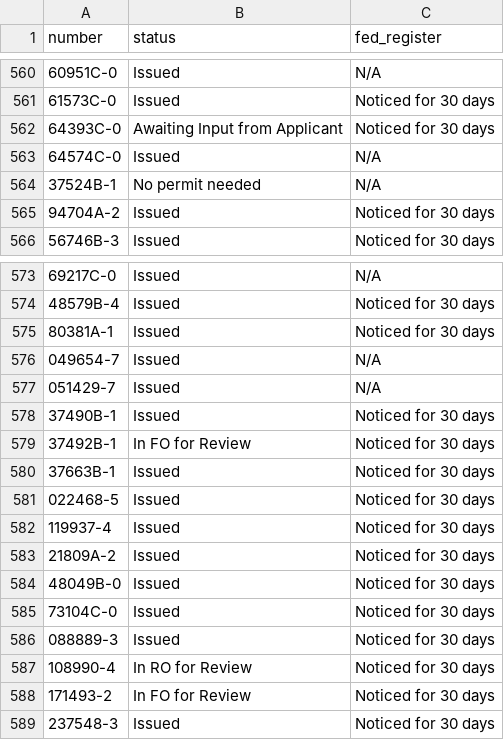
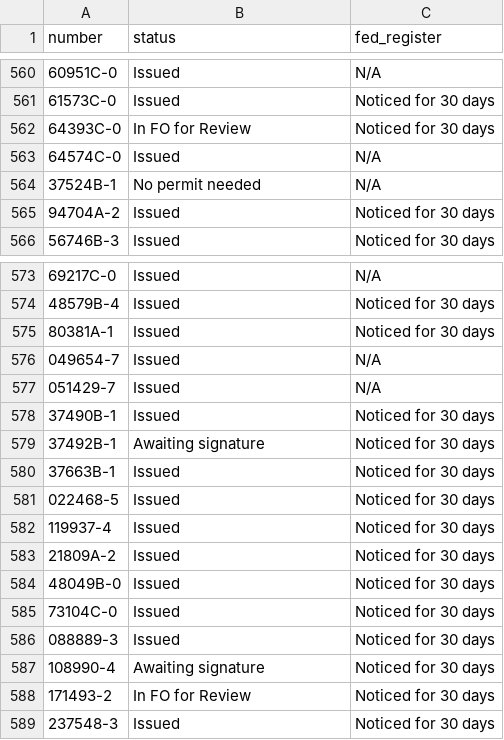
Before and after one commit to ktaylor63/southeast, a CSV file: src/data/permits.csv, drawn as a sheet; only a part is shown, gaps mark what is left out.

```diff
--- a/src/data/permits.csv
+++ b/src/data/permits.csv
@@ -561,3 +561,3 @@ number,status,fed_register
 61573C-0,Issued,Noticed for 30 days
-64393C-0,Awaiting Input from Applicant,Noticed for 30 days
+64393C-0,In FO for Review,Noticed for 30 days
 64574C-0,Issued,N/A
@@ -578,3 +578,3 @@ number,status,fed_register
 37490B-1,Issued,Noticed for 30 days
-37492B-1,In FO for Review,Noticed for 30 days
+37492B-1,Awaiting signature,Noticed for 30 days
 37663B-1,Issued,Noticed for 30 days
@@ -586,3 +586,3 @@ number,status,fed_register
 088889-3,Issued,Noticed for 30 days
-108990-4,In RO for Review,Noticed for 30 days
+108990-4,Awaiting signature,Noticed for 30 days
 171493-2,In FO for Review,Noticed for 30 days
```
Also changed, not shown: src/data/reading-room-documents.csv.
